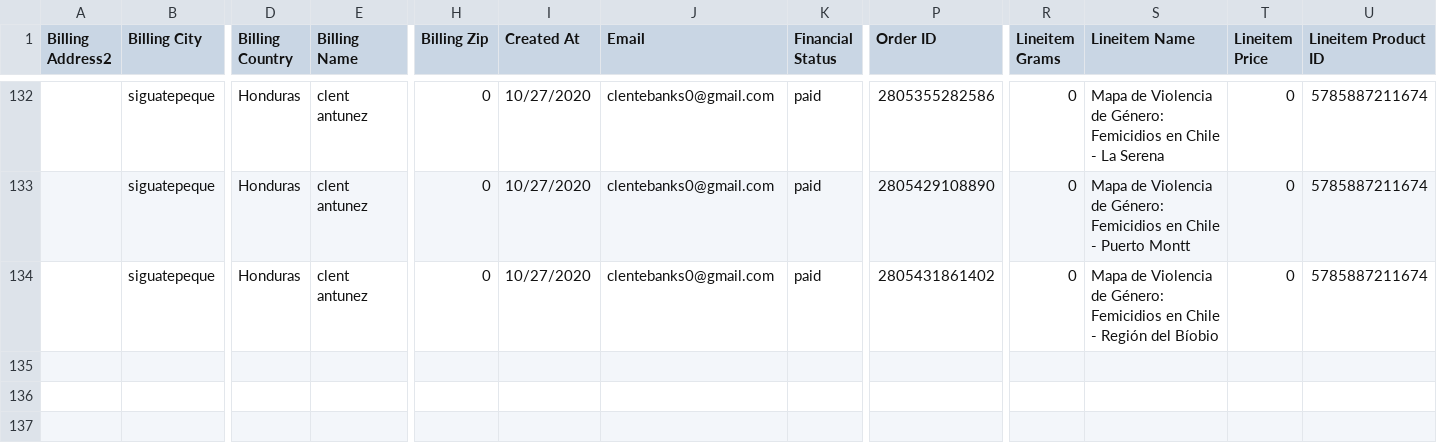
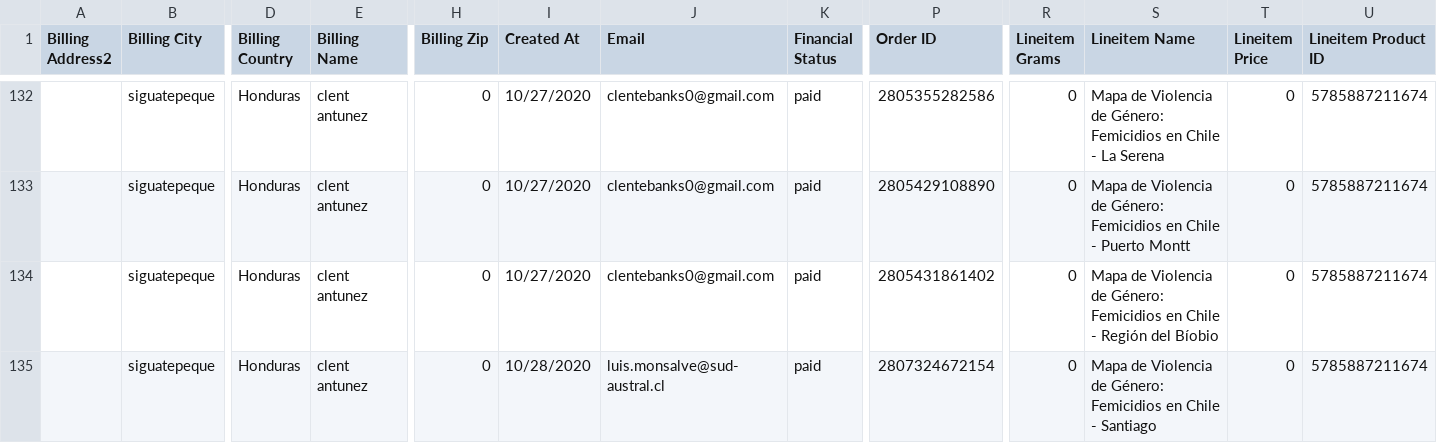
Before and after one commit to Sud-Austral/dropbox_to_github, a CSV file: orders.csv, drawn as a sheet; only a part is shown, gaps mark what is left out; rows hold the shown columns only; the diff names each change by its address in the sheet, - before the commit and + after, or states it on an @@ line.

```diff
--- a/orders.csv
+++ b/orders.csv
+row 135:  | siguatepeque | Honduras | clent antunez | 0 | 10/28/2020 | luis.monsalve@sud-austral.cl | paid | 2807324672154 | 0 | Mapa de Violencia de Género: Femicidios en Chile - Santiago | 0 | 5785887211674
```
Also changed, not shown: customers.csv, products.csv.
